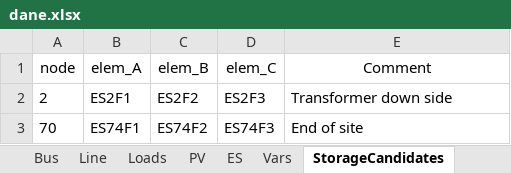
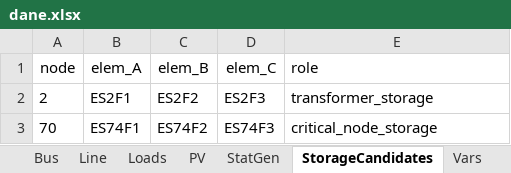
Before and after one commit to dprzepiorka/ZET26, an Excel workbook: dane.xlsx, sheet StorageCandidates, drawn as a sheet; values as stored, in another font and other column widths than the file's, no borders; the diff names each change by its address in the sheet, - before the commit and + after, or states it on an @@ line.

```diff
--- a/dane.xlsx (sheet StorageCandidates)
+++ b/dane.xlsx (sheet StorageCandidates)
-sheet tab: ES
+sheet tab: StatGen
@@ sheet tab order changed: Bus | Line | Loads | PV | StatGen | StorageCandidates | Vars @@
-E1: Comment
+E1: role
-E1 alignment: center
+E1 alignment: left
-E2 (role): Transformer down side
+E2 (role): transformer_storage
-E3 (role): End of site
+E3 (role): critical_node_storage
```
Also changed, not shown: sheet Loads, sheet PV, other sheet tabs.
